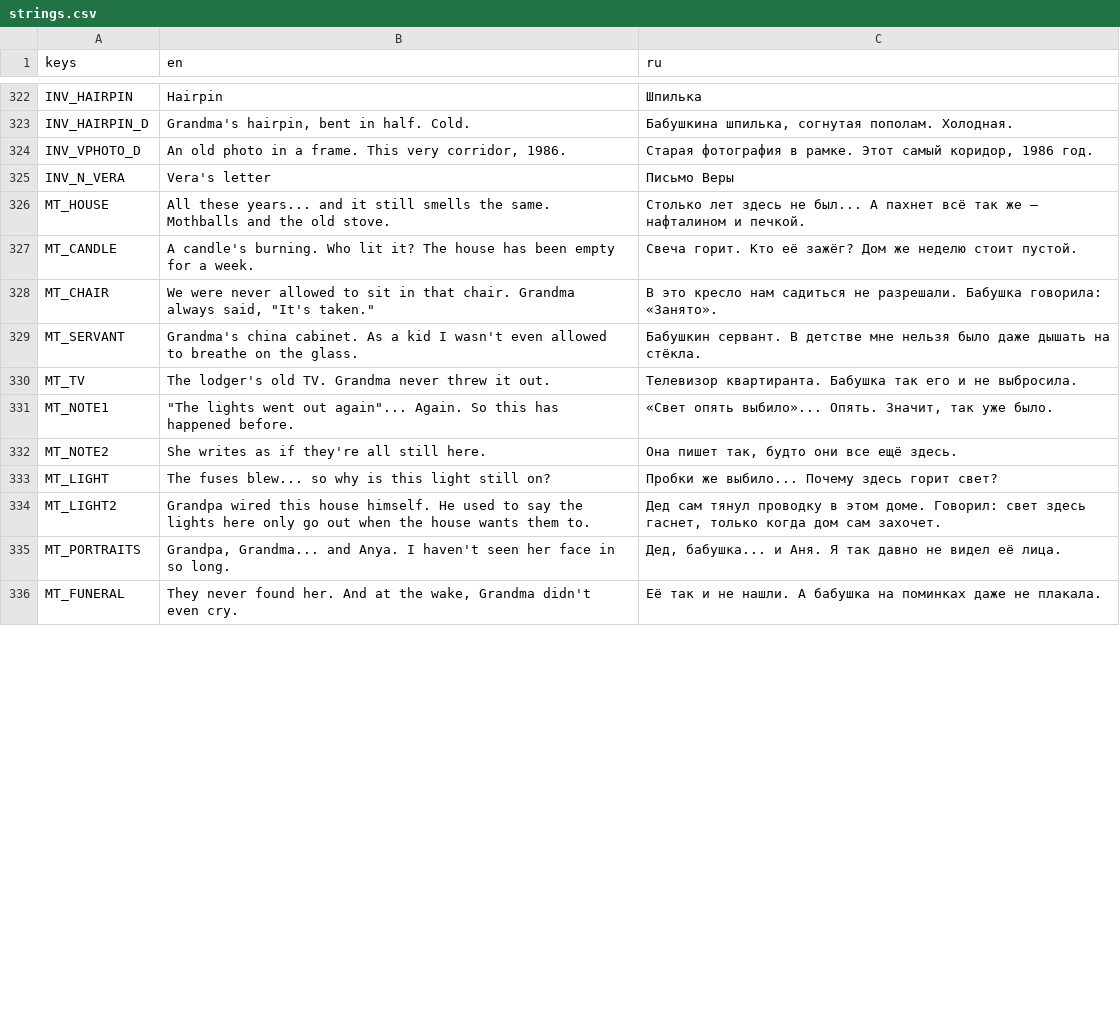
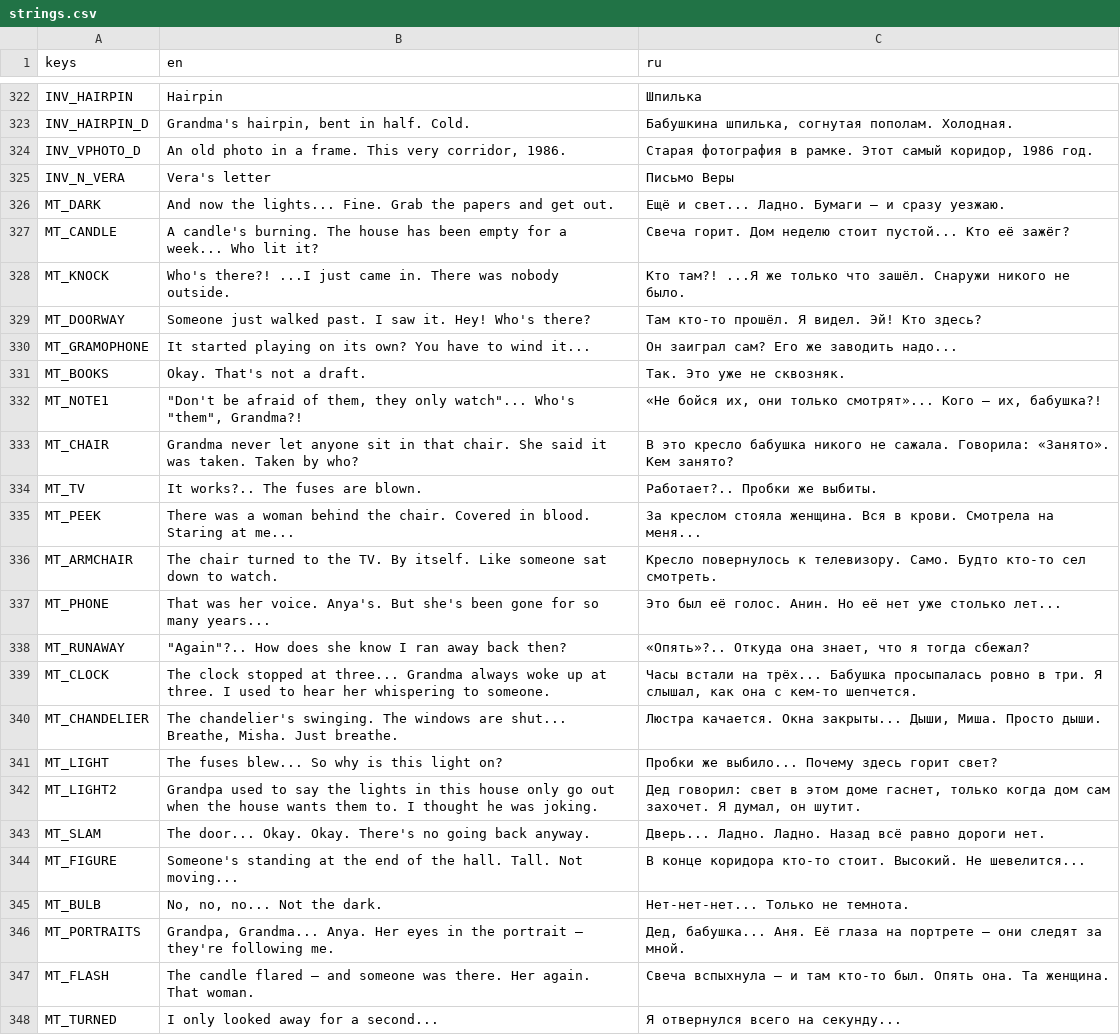
Before and after one commit to Lavarenka/don-t_look_away, a CSV file: lang/strings.csv, drawn as a sheet; only a part is shown, gaps mark what is left out; the shorter side is filled out with more unchanged rows; the diff covers the shown part only.

```diff
--- a/lang/strings.csv
+++ b/lang/strings.csv
@@ -329,11 +329,24 @@ INV_VPHOTO_D,"An old photo in a frame. This very corridor, 1986.","Старая
 INV_N_VERA,Vera's letter,Письмо Веры
-MT_HOUSE,All these years... and it still smells the same. Mothballs and the old stove.,Столько лет здесь не был... А пахнет всё так же — нафталином и печкой.
-MT_CANDLE,A candle's burning. Who lit it? The house has been empty for a week.,Свеча горит. Кто её зажёг? Дом же неделю стоит пустой.
-MT_CHAIR,"We were never allowed to sit in that chair. Grandma always said, ""It's taken.""",В это кресло нам садиться не разрешали. Бабушка говорила: «Занято».
-MT_SERVANT,Grandma's china cabinet. As a kid I wasn't even allowed to breathe on the glass.,Бабушкин сервант. В детстве мне нельзя было даже дышать на стёкла.
-MT_TV,The lodger's old TV. Grandma never threw it out.,Телевизор квартиранта. Бабушка так его и не выбросила.
-MT_NOTE1,"""The lights went out again""... Again. So this has happened before.","«Свет опять выбило»... Опять. Значит, так уже было."
-MT_NOTE2,She writes as if they're all still here.,"Она пишет так, будто они все ещё здесь."
-MT_LIGHT,The fuses blew... so why is this light still on?,Пробки же выбило... Почему здесь горит свет?
-MT_LIGHT2,Grandpa wired this house himself. He used to say the lights here only go out when the house wants them to.,"Дед сам тянул проводку в этом доме. Говорил: свет здесь гаснет, только когда дом сам захочет."
-MT_PORTRAITS,"Grandpa, Grandma... and Anya. I haven't seen her face in so long.","Дед, бабушка... и Аня. Я так давно не видел её лица."
+MT_DARK,And now the lights... Fine. Grab the papers and get out.,Ещё и свет... Ладно. Бумаги — и сразу уезжаю.
+MT_CANDLE,A candle's burning. The house has been empty for a week... Who lit it?,Свеча горит. Дом неделю стоит пустой... Кто её зажёг?
+MT_KNOCK,Who's there?! ...I just came in. There was nobody outside.,Кто там?! ...Я же только что зашёл. Снаружи никого не было.
+MT_DOORWAY,Someone just walked past. I saw it. Hey! Who's there?,Там кто-то прошёл. Я видел. Эй! Кто здесь?
+MT_GRAMOPHONE,It started playing on its own? You have to wind it...,Он заиграл сам? Его же заводить надо...
+MT_BOOKS,Okay. That's not a draft.,Так. Это уже не сквозняк.
+MT_NOTE1,"""Don't be afraid of them, they only watch""... Who's ""them"", Grandma?!","«Не бойся их, они только смотрят»... Кого — их, бабушка?!"
+MT_CHAIR,Grandma never let anyone sit in that chair. She said it was taken. Taken by who?,В это кресло бабушка никого не сажала. Говорила: «Занято». Кем занято?
+MT_TV,It works?.. The fuses are blown.,Работает?.. Пробки же выбиты.
+MT_PEEK,There was a woman behind the chair. Covered in blood. Staring at me...,За креслом стояла женщина. Вся в крови. Смотрела на меня...
+MT_ARMCHAIR,The chair turned to the TV. By itself. Like someone sat down to watch.,Кресло повернулось к телевизору. Само. Будто кто-то сел смотреть.
+MT_PHONE,That was her voice. Anya's. But she's been gone for so many years...,Это был её голос. Анин. Но её нет уже столько лет...
+MT_RUNAWAY,"""Again""?.. How does she know I ran away back then?","«Опять»?.. Откуда она знает, что я тогда сбежал?"
+MT_CLOCK,The clock stopped at three... Grandma always woke up at three. I used to hear her whispering to someone.,"Часы встали на трёх... Бабушка просыпалась ровно в три. Я слышал, как она с кем-то шепчется."
+MT_CHANDELIER,"The chandelier's swinging. The windows are shut... Breathe, Misha. Just breathe.","Люстра качается. Окна закрыты... Дыши, Миша. Просто дыши."
+MT_LIGHT,The fuses blew... So why is this light on?,Пробки же выбило... Почему здесь горит свет?
+MT_LIGHT2,Grandpa used to say the lights in this house only go out when the house wants them to. I thought he was joking.,"Дед говорил: свет в этом доме гаснет, только когда дом сам захочет. Я думал, он шутит."
+MT_SLAM,The door... Okay. Okay. There's no going back anyway.,Дверь... Ладно. Ладно. Назад всё равно дороги нет.
+MT_FIGURE,Someone's standing at the end of the hall. Tall. Not moving...,В конце коридора кто-то стоит. Высокий. Не шевелится...
+MT_BULB,"No, no, no... Not the dark.",Нет-нет-нет... Только не темнота.
+MT_PORTRAITS,"Grandpa, Grandma... Anya. Her eyes in the portrait — they're following me.","Дед, бабушка... Аня. Её глаза на портрете — они следят за мной."
+MT_FLASH,The candle flared — and someone was there. Her again. That woman.,Свеча вспыхнула — и там кто-то был. Опять она. Та женщина.
+MT_TURNED,I only looked away for a second...,Я отвернулся всего на секунду...
```
Also changed, not shown: 18 added rows, 2 removed rows and 30 edited cells elsewhere in this file, 3 other files.
